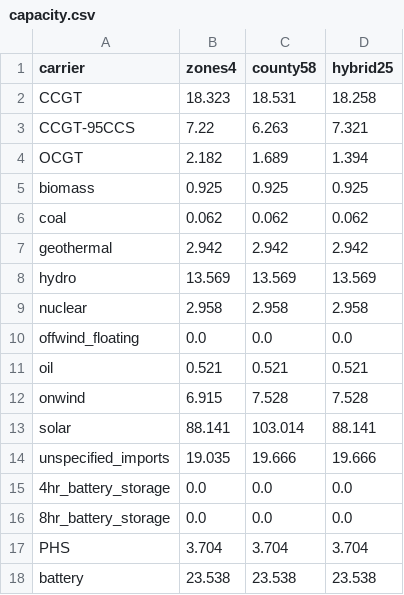
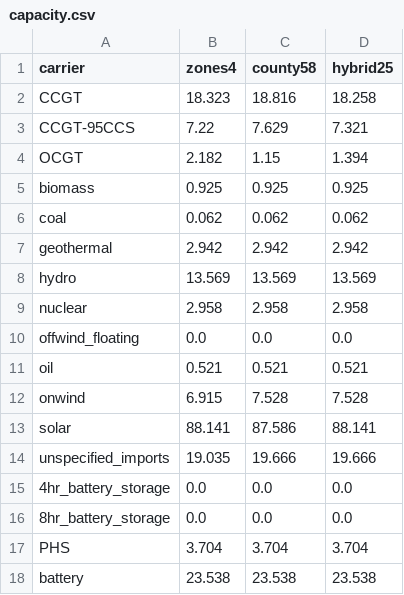
Before and after one commit to mat0209/Wave-energy-to-grid-CA, a CSV file: base/spatial/capacity.csv, drawn as a sheet.

```diff
--- a/base/spatial/capacity.csv
+++ b/base/spatial/capacity.csv
@@ -1,5 +1,5 @@
 carrier,zones4,county58,hybrid25
-CCGT,18.323,18.531,18.258
-CCGT-95CCS,7.22,6.263,7.321
-OCGT,2.182,1.689,1.394
+CCGT,18.323,18.816,18.258
+CCGT-95CCS,7.22,7.629,7.321
+OCGT,2.182,1.15,1.394
 biomass,0.925,0.925,0.925
@@ -12,3 +12,3 @@ oil,0.521,0.521,0.521
 onwind,6.915,7.528,7.528
-solar,88.141,103.014,88.141
+solar,88.141,87.586,88.141
 unspecified_imports,19.035,19.666,19.666
```
Also changed, not shown: base/spatial/county_links.csv, base/spatial/county_stats.csv, 8 other files.
